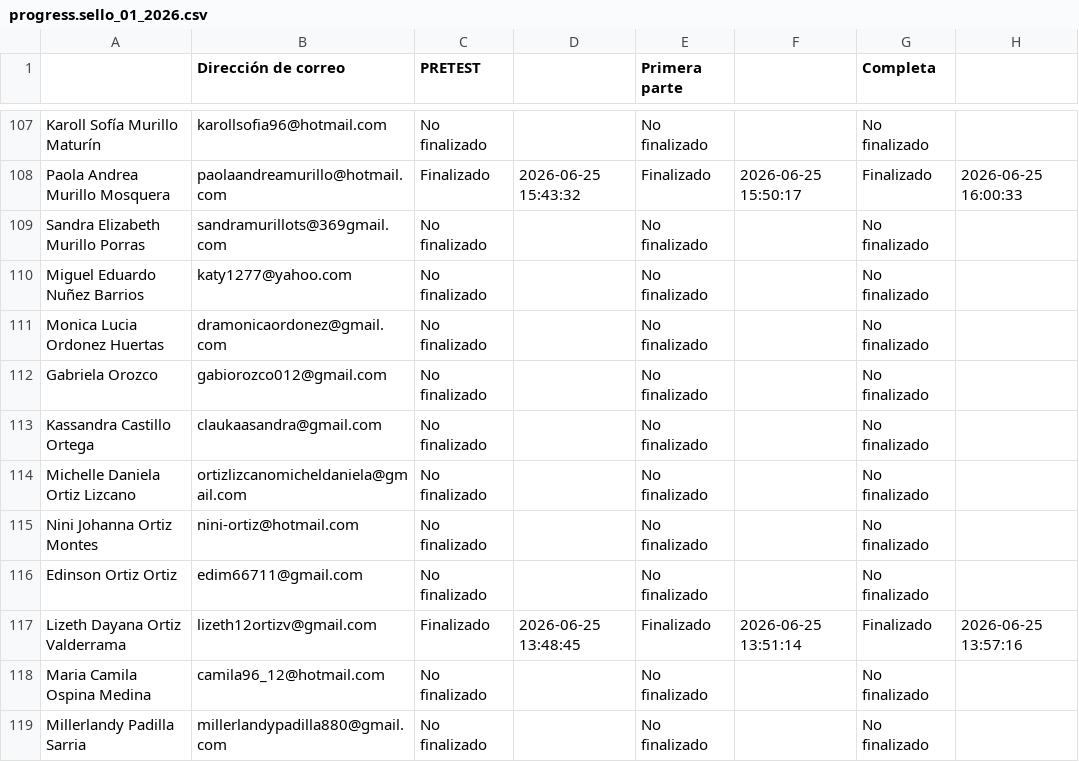
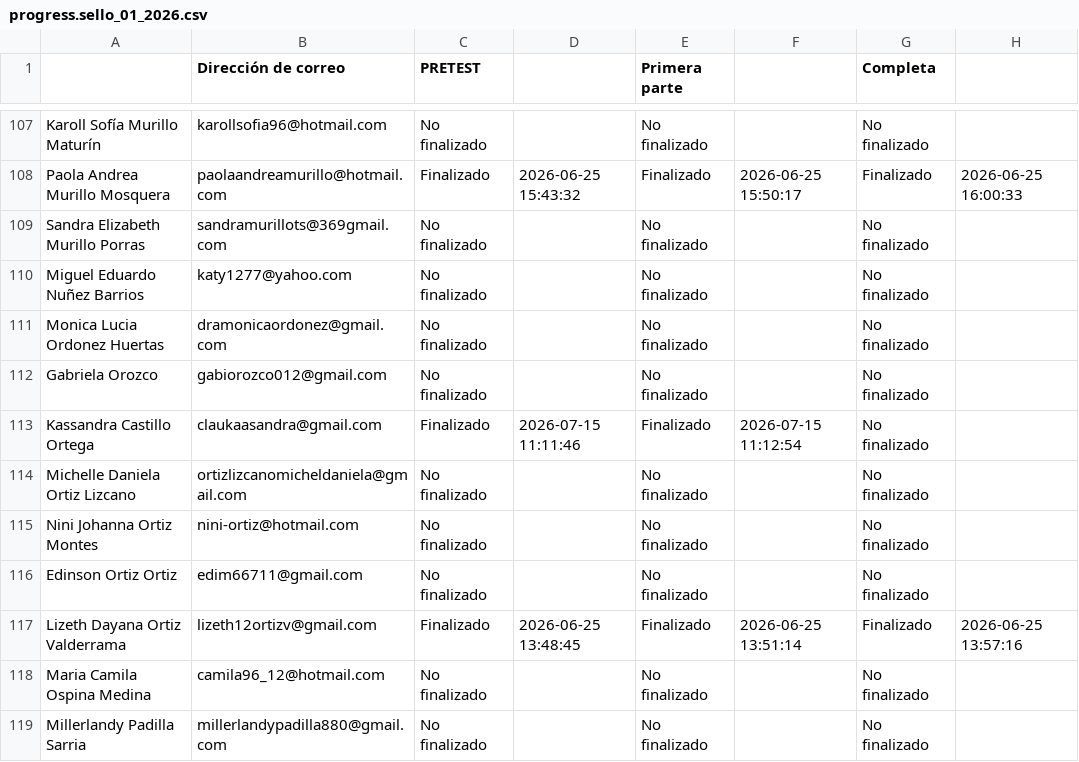
Before and after one commit to SecSaludCali/Tesis_Moodle, a CSV file: descargas_moodle/progress.sello_01_2026.csv, drawn as a sheet; only a part is shown, gaps mark what is left out; the diff names each change by its address in the sheet, - before the commit and + after, or states it on an @@ line.

```diff
--- a/descargas_moodle/progress.sello_01_2026.csv
+++ b/descargas_moodle/progress.sello_01_2026.csv
-C113 (PRETEST): No finalizado
+C113 (PRETEST): Finalizado
-D113: (empty)
+D113: 2026-07-15 11:11:46
-E113 (Primera parte): No finalizado
+E113 (Primera parte): Finalizado
-F113: (empty)
+F113: 2026-07-15 11:12:54
```
Also changed, not shown: kpis_moodle_agregados.csv, 2 other files.
